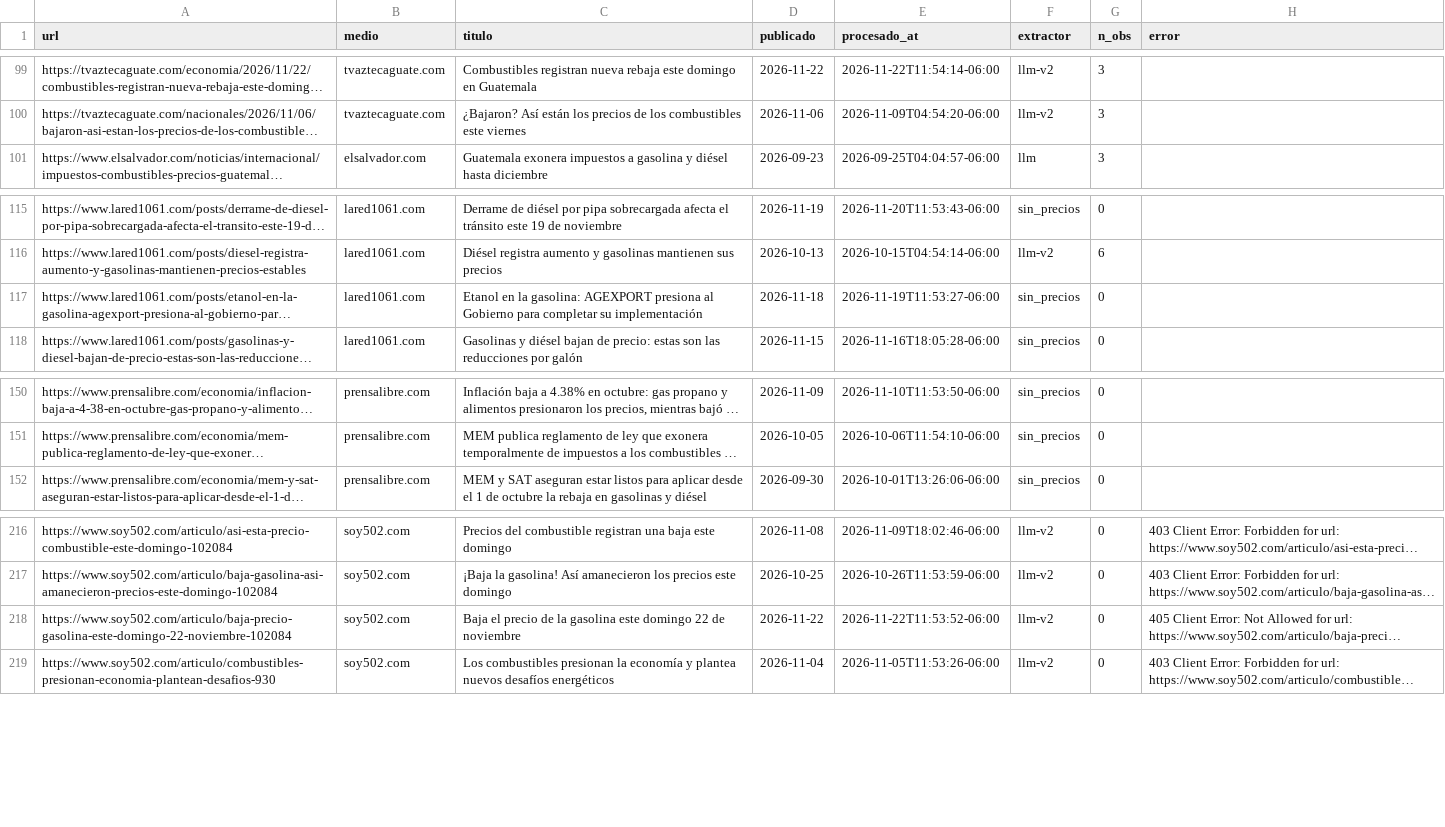
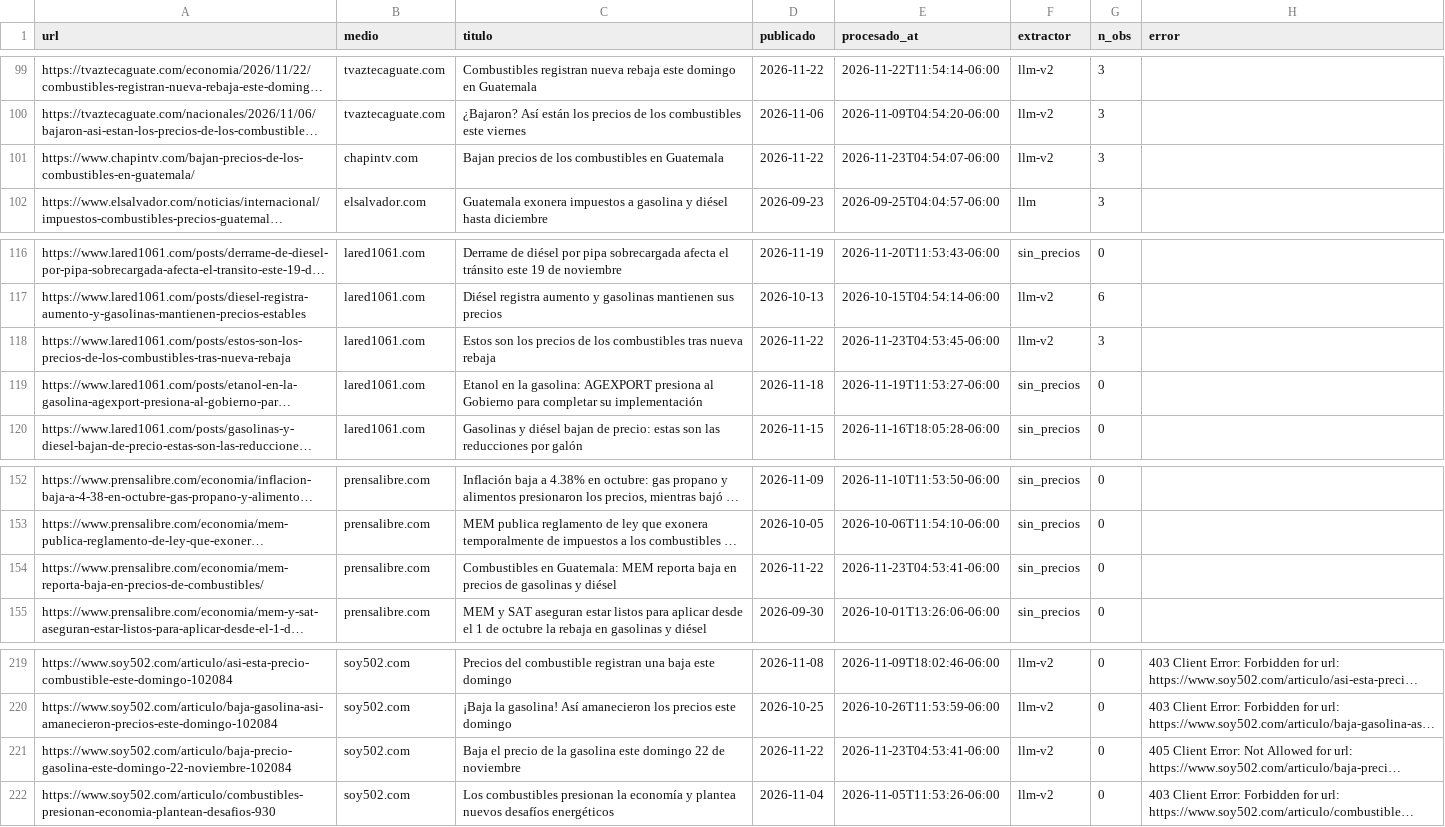
Before and after one commit to yartoorsdar/gasolina-gt, a CSV file: data/db/articulos.csv, drawn as a sheet; only a part is shown, gaps mark what is left out; long unchanged cells end in …; addresses are those after the commit; the diff names each change by its address in the sheet, - before the commit and + after, or states it on an @@ line.

```diff
--- a/data/db/articulos.csv
+++ b/data/db/articulos.csv
+row 101: https://www.chapintv.com/bajan-precios-de-los-combustibles-en-guatemala/ | chapintv.com | Bajan precios de los combustibles en Guatemala | 2026-11-22 | 2026-11-23T04:54:07-06:00 | llm-v2 | 3
+row 118: https://www.lared1061.com/posts/estos-son-los-precios-de-los-combustibles-tras-nueva-rebaja | lared1061.com | Estos son los precios de los combustibles tras nueva rebaja | 2026-11-22 | 2026-11-23T04:53:45-06:00 | llm-v2 | 3
+row 154: https://www.prensalibre.com/economia/mem-reporta-baja-en-precios-de-combustibles/ | prensalibre.com | Combustibles en Guatemala: MEM reporta baja en precios de gasolinas y diésel | 2026-11-22 | 2026-11-23T04:53:41-06:00 | sin_precios | 0
-E221 (procesado_at): 2026-11-22T11:53:52-06:00
+E221 (procesado_at): 2026-11-23T04:53:41-06:00
```
Also changed, not shown: data/db/calibracion.csv, data/db/consenso.csv, 4 other files.
